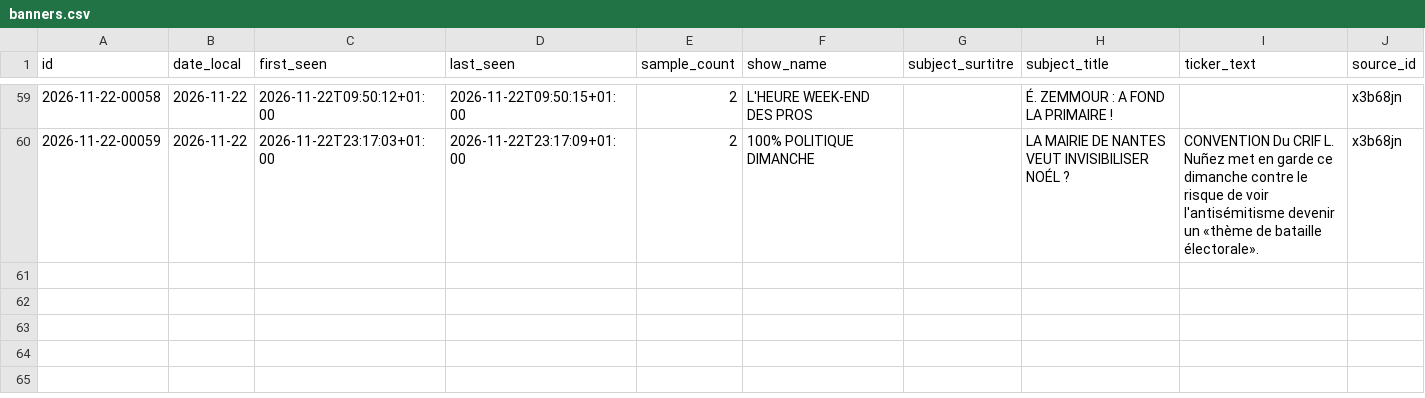
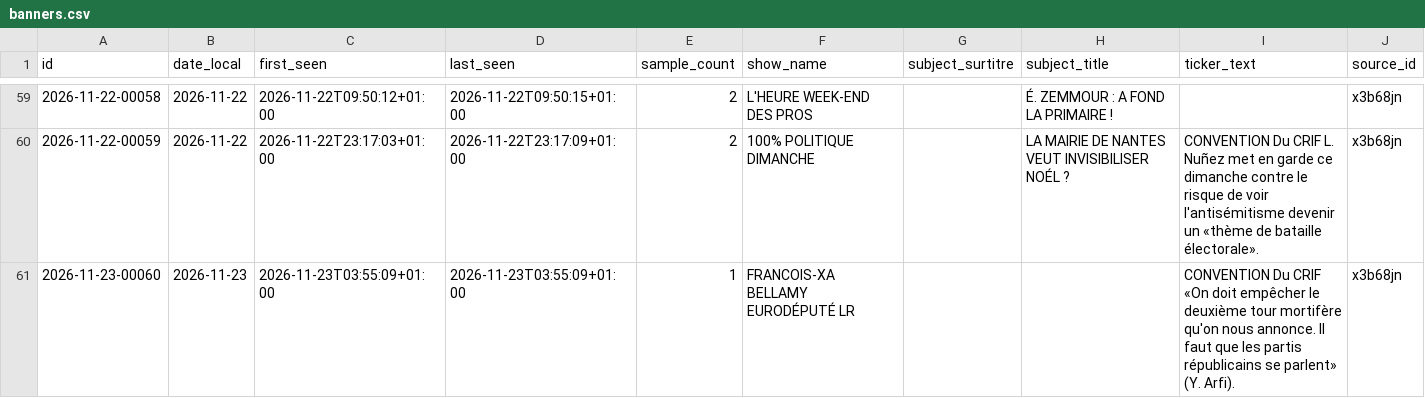
Before and after one commit to Flo489/cnews-bandeau, a CSV file: data/banners.csv, drawn as a sheet; only a part is shown, gaps mark what is left out.

```diff
--- a/data/banners.csv
+++ b/data/banners.csv
@@ -60 +60,2 @@
 2026-11-22-00059;2026-11-22;2026-11-22T23:17:03+01:00;2026-11-22T23:17:09+01:00;2;100% POLITIQUE DIMANCHE;;LA MAIRIE DE NANTES VEUT INVISIBILISER NOÉL ?;CONVENTION Du CRIF L. Nuñez met en garde ce dimanche contre le risque de voir l'antisémitisme devenir un «thème de bataille électorale».;x3b68jn
+2026-11-23-00060;2026-11-23;2026-11-23T03:55:09+01:00;2026-11-23T03:55:09+01:00;1;FRANCOIS-XA BELLAMY EURODÉPUTÉ LR;;;CONVENTION Du CRIF «On doit empêcher le deuxième tour mortifère qu'on nous annonce. Il faut que les partis républicains se parlent» (Y. Arfi).;x3b68jn
```
Also changed, not shown: 4 other files.
